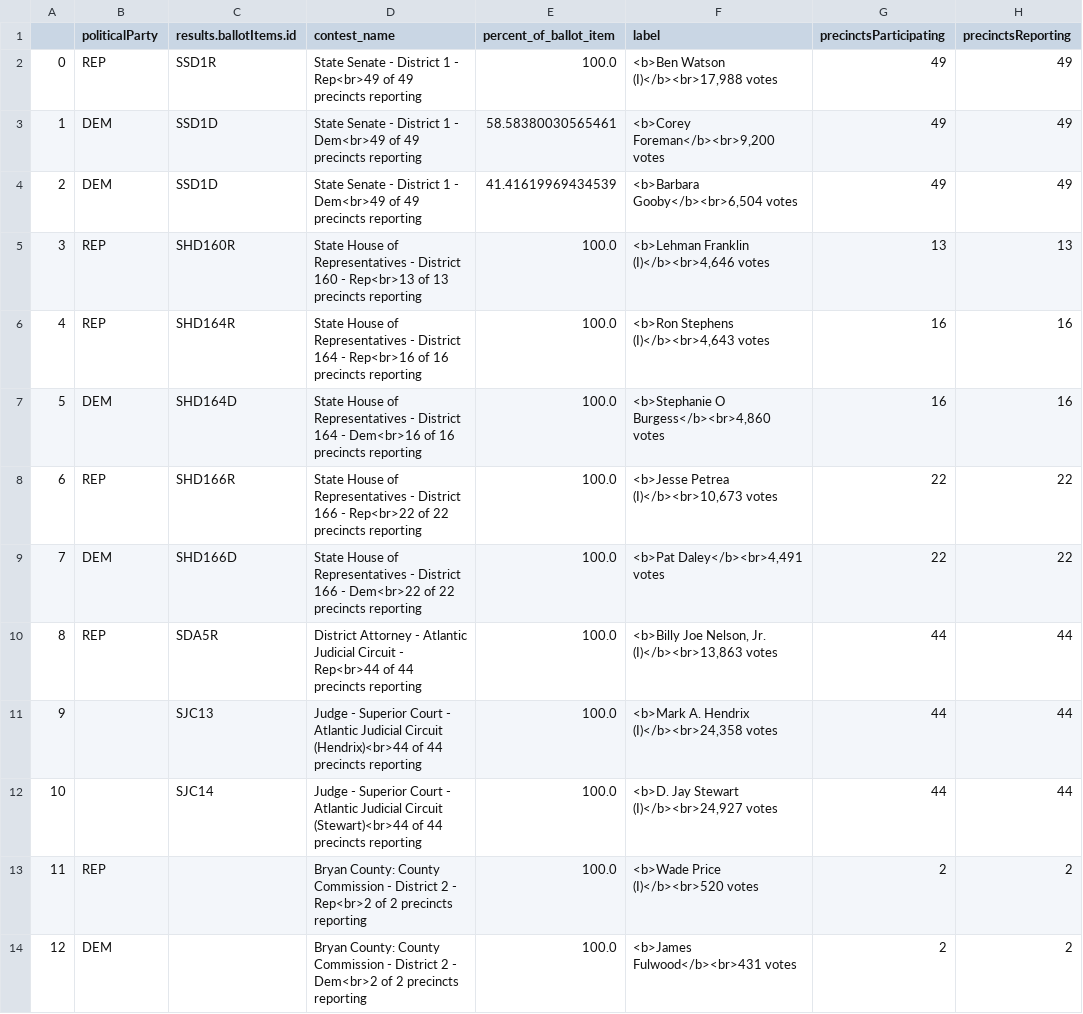
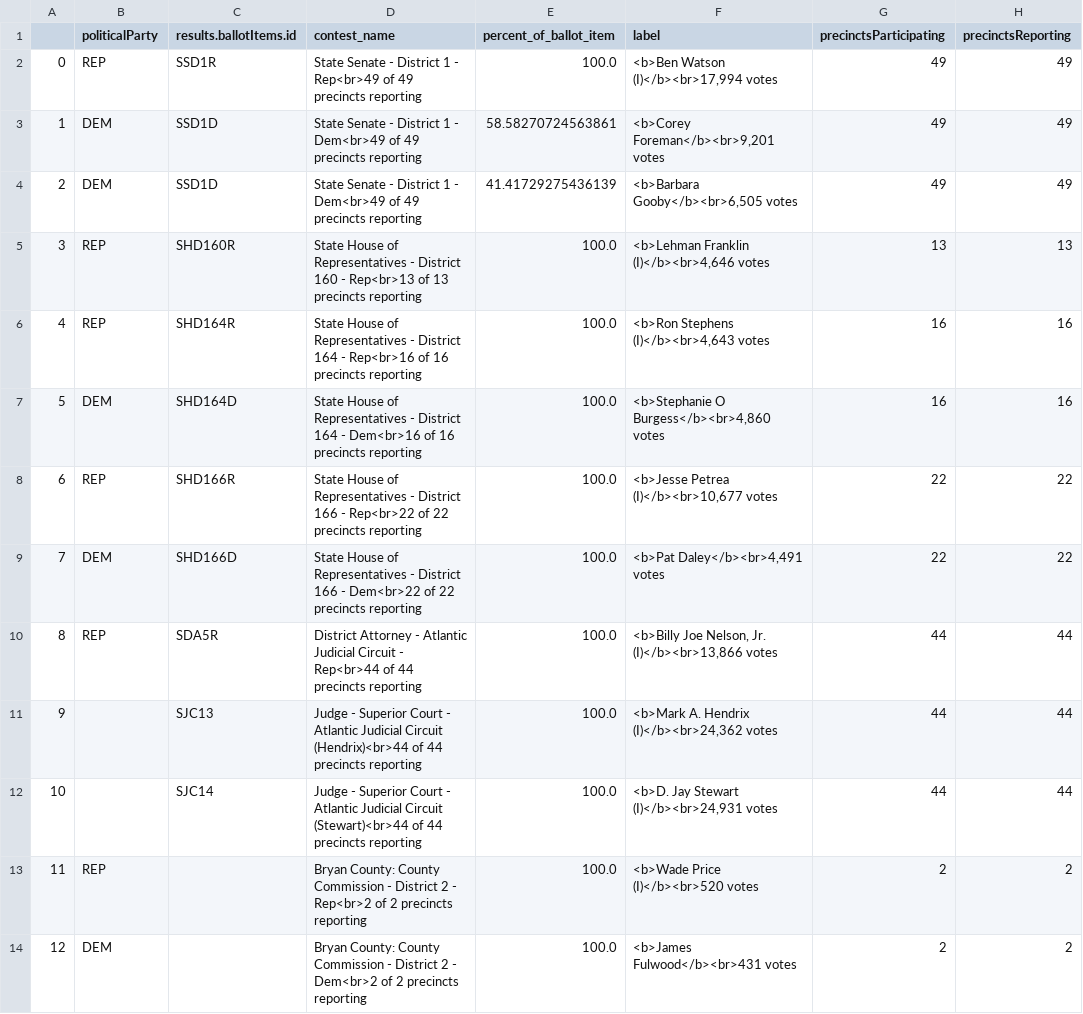
Before and after one commit to maggie-lee/election-night-results-tutorial, a CSV file: 2026-05-19/2026-05-19 May 19, 2026 - General Primary Bryan County.csv, drawn as a sheet; only a part is shown.

```diff
--- a/2026-05-19/2026-05-19 May 19, 2026 - General Primary Bryan County.csv
+++ b/2026-05-19/2026-05-19 May 19, 2026 - General Primary Bryan County.csv
@@ -1,5 +1,5 @@
 ,politicalParty,results.ballotItems.id,contest_name,percent_of_ballot_item,label,precinctsParticipating,precinctsReporting
-0,REP,SSD1R,State Senate - District 1 - Rep<br>49 of 49 precincts reporting,100.0,"<b>Ben Watson (I)</b><br>17,988 votes",49,49
-1,DEM,SSD1D,State Senate - District 1 - Dem<br>49 of 49 precincts reporting,58.58380030565461,"<b>Corey Foreman</b><br>9,200 votes",49,49
-2,DEM,SSD1D,State Senate - District 1 - Dem<br>49 of 49 precincts reporting,41.41619969434539,"<b>Barbara Gooby</b><br>6,504 votes",49,49
+0,REP,SSD1R,State Senate - District 1 - Rep<br>49 of 49 precincts reporting,100.0,"<b>Ben Watson (I)</b><br>17,994 votes",49,49
+1,DEM,SSD1D,State Senate - District 1 - Dem<br>49 of 49 precincts reporting,58.58270724563861,"<b>Corey Foreman</b><br>9,201 votes",49,49
+2,DEM,SSD1D,State Senate - District 1 - Dem<br>49 of 49 precincts reporting,41.41729275436139,"<b>Barbara Gooby</b><br>6,505 votes",49,49
 3,REP,SHD160R,State House of Representatives - District 160 - Rep<br>13 of 13 precincts reporting,100.0,"<b>Lehman Franklin (I)</b><br>4,646 votes",13,13
@@ -7,7 +7,7 @@
 5,DEM,SHD164D,State House of Representatives - District 164 - Dem<br>16 of 16 precincts reporting,100.0,"<b>Stephanie O Burgess</b><br>4,860 votes",16,16
-6,REP,SHD166R,State House of Representatives - District 166 - Rep<br>22 of 22 precincts reporting,100.0,"<b>Jesse Petrea (I)</b><br>10,673 votes",22,22
+6,REP,SHD166R,State House of Representatives - District 166 - Rep<br>22 of 22 precincts reporting,100.0,"<b>Jesse Petrea (I)</b><br>10,677 votes",22,22
 7,DEM,SHD166D,State House of Representatives - District 166 - Dem<br>22 of 22 precincts reporting,100.0,"<b>Pat Daley</b><br>4,491 votes",22,22
-8,REP,SDA5R,District Attorney - Atlantic Judicial Circuit - Rep<br>44 of 44 precincts reporting,100.0,"<b>Billy Joe Nelson, Jr. (I)</b><br>13,863 votes",44,44
-9,,SJC13,Judge - Superior Court - Atlantic Judicial Circuit (Hendrix)<br>44 of 44 precincts reporting,100.0,"<b>Mark A. Hendrix (I)</b><br>24,358 votes",44,44
-10,,SJC14,Judge - Superior Court - Atlantic Judicial Circuit (Stewart)<br>44 of 44 precincts reporting,100.0,"<b>D. Jay Stewart (I)</b><br>24,927 votes",44,44
+8,REP,SDA5R,District Attorney - Atlantic Judicial Circuit - Rep<br>44 of 44 precincts reporting,100.0,"<b>Billy Joe Nelson, Jr. (I)</b><br>13,866 votes",44,44
+9,,SJC13,Judge - Superior Court - Atlantic Judicial Circuit (Hendrix)<br>44 of 44 precincts reporting,100.0,"<b>Mark A. Hendrix (I)</b><br>24,362 votes",44,44
+10,,SJC14,Judge - Superior Court - Atlantic Judicial Circuit (Stewart)<br>44 of 44 precincts reporting,100.0,"<b>D. Jay Stewart (I)</b><br>24,931 votes",44,44
 11,REP,,Bryan County: County Commission - District 2 - Rep<br>2 of 2 precincts reporting,100.0,<b>Wade Price (I)</b><br>520 votes,2,2
```
Also changed, not shown: 2026-05-19/2026-05-19 May 19, 2026 - General Primary Camden County.csv, 2026-05-19/2026-05-19 May 19, 2026 - General Primary Chatham County.csv, 5 other files.
